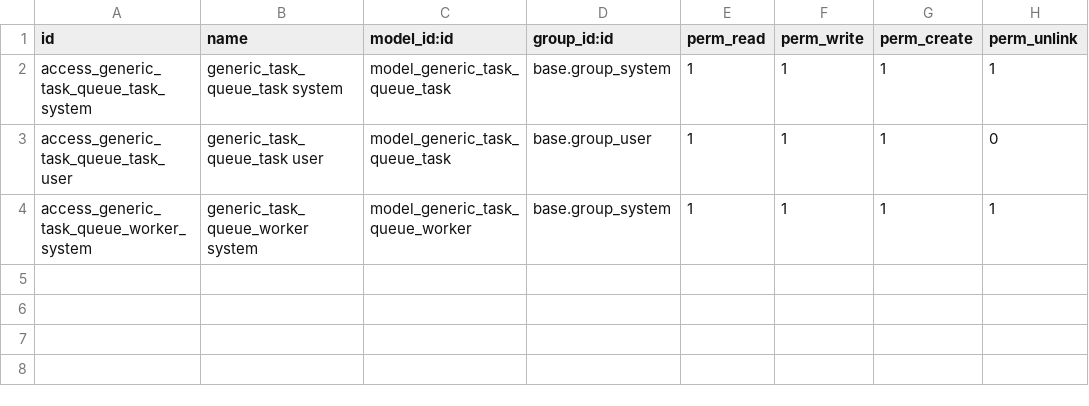
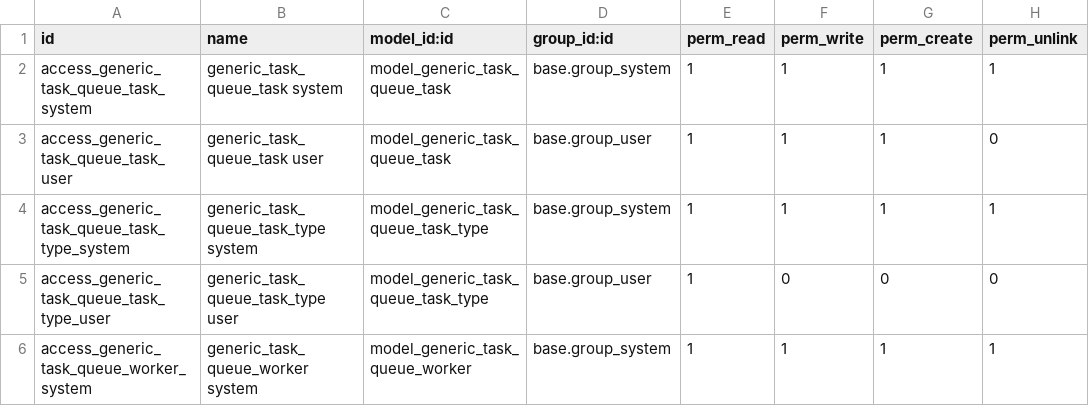
Before and after one commit to crnd-inc/generic-background-service, a CSV file: generic_task_queue/security/ir.model.access.csv, drawn as a sheet; the diff names each change by its address in the sheet, - before the commit and + after, or states it on an @@ line.

Commit message:
Improve UI, show parent/child tasks

```diff
--- a/generic_task_queue/security/ir.model.access.csv
+++ b/generic_task_queue/security/ir.model.access.csv
+row 4: access_generic_task_queue_task_type_system | generic_task_queue_task_type system | model_generic_task_queue_task_type | base.group_system | 1 | 1 | 1 | 1
+row 5: access_generic_task_queue_task_type_user | generic_task_queue_task_type user | model_generic_task_queue_task_type | base.group_user | 1 | 0 | 0 | 0
```
Also changed, not shown: 9 other files.
